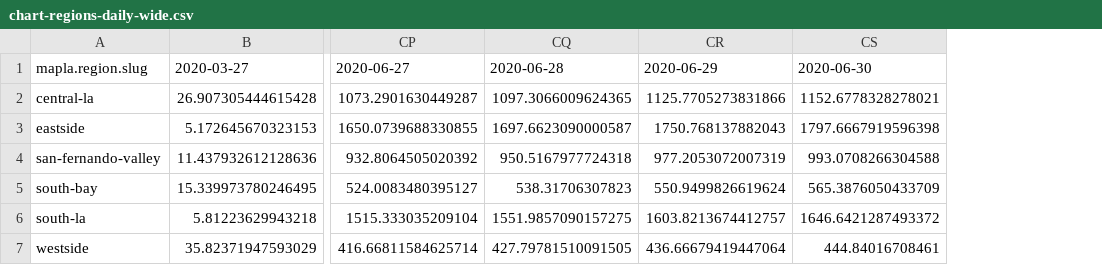
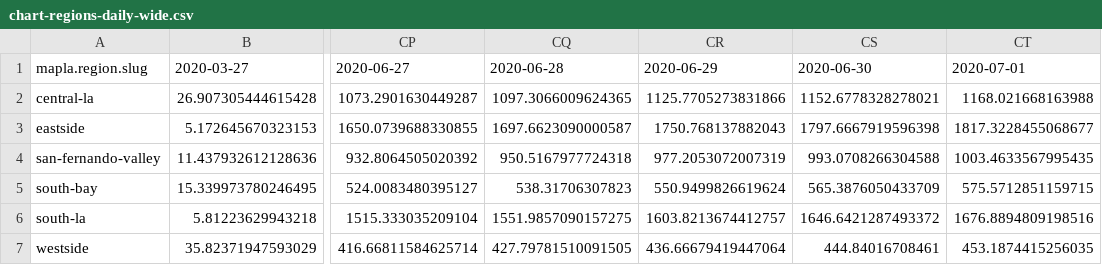
Before and after one commit to ryanvmenezes/covid-los-angeles, a CSV file: processed/chart-regions-daily-wide.csv, drawn as a sheet; only a part is shown, gaps mark what is left out; the diff names each change by its address in the sheet, - before the commit and + after, or states it on an @@ line.

```diff
--- a/processed/chart-regions-daily-wide.csv
+++ b/processed/chart-regions-daily-wide.csv
+column CT, rows 1-7: 2020-07-01 | 1168.021668163988 | 1817.3228455068677 | 1003.4633567995435 | 575.5712851159715 | 1676.8894809198516 | 453.1874415256035
```
Also changed, not shown: processed/csa-daily-calcs-latest.csv, processed/daily-poverty-groups-wide.csv, 19 other files.
